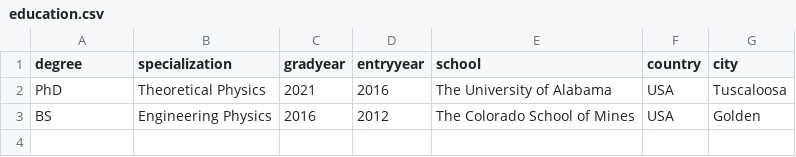
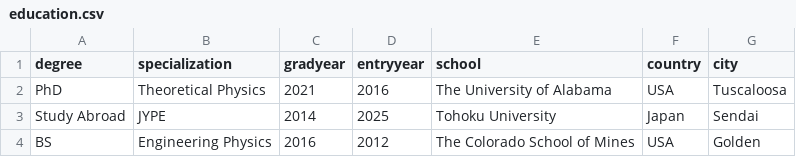
Before and after one commit to inokawazu/brand-me-docs, a CSV file: data/education.csv, drawn as a sheet; the diff names each change by its address in the sheet, - before the commit and + after, or states it on an @@ line.

Commit message:
added study abroad experience

```diff
--- a/data/education.csv
+++ b/data/education.csv
+row 3: Study Abroad | JYPE | 2014 | 2025 | Tohoku University | Japan | Sendai
```
